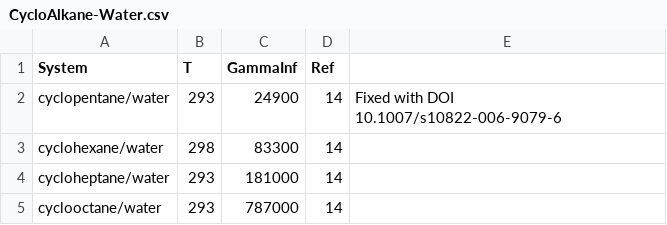
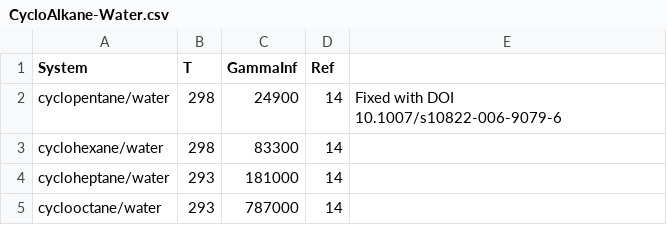
Before and after one commit to gjuhasz/jcosmo, a CSV file: cosmosrc/idac/CycloAlkane-Water.csv, drawn as a sheet.

Commit message:
Fixed temperature for cyclopentane/water

```diff
--- a/cosmosrc/idac/CycloAlkane-Water.csv
+++ b/cosmosrc/idac/CycloAlkane-Water.csv
@@ -1,3 +1,3 @@
 "System","T","GammaInf","Ref",
-"cyclopentane/water",293,24900,14,"Fixed with DOI 10.1007/s10822-006-9079-6"
+"cyclopentane/water",298,24900,14,"Fixed with DOI 10.1007/s10822-006-9079-6"
 "cyclohexane/water",298,83300,14,
```
Also changed, not shown: cosmosrc/idac/aqueous.csv.
